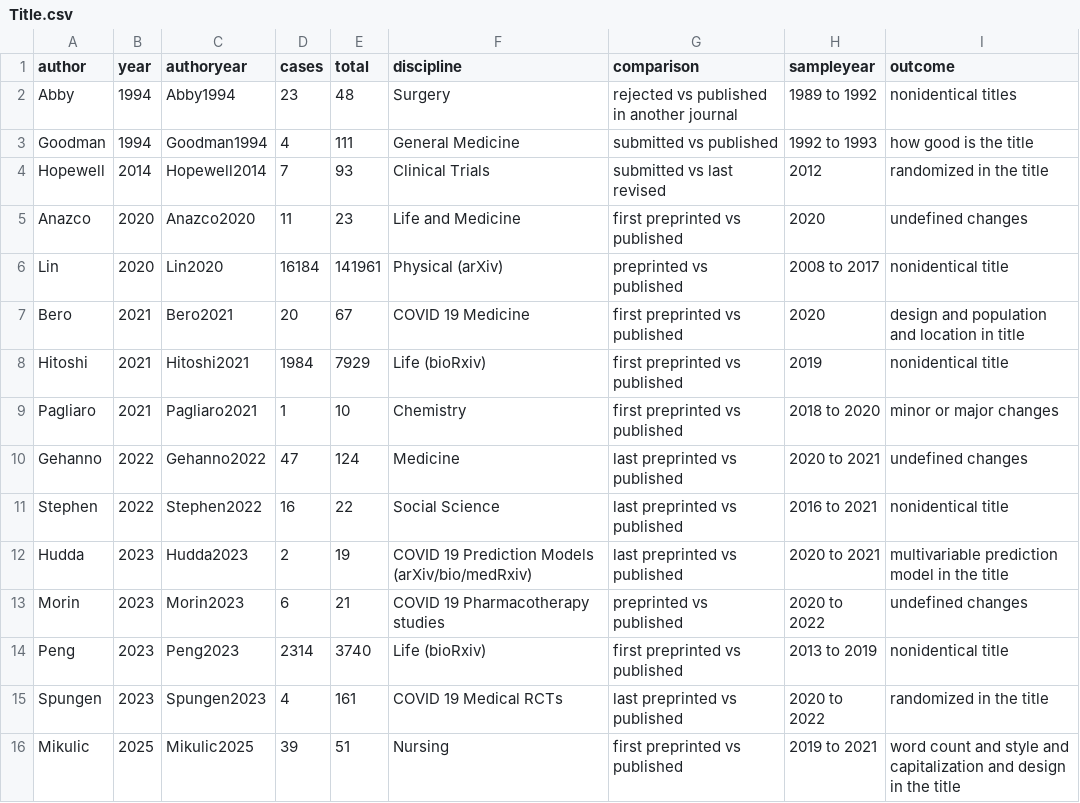
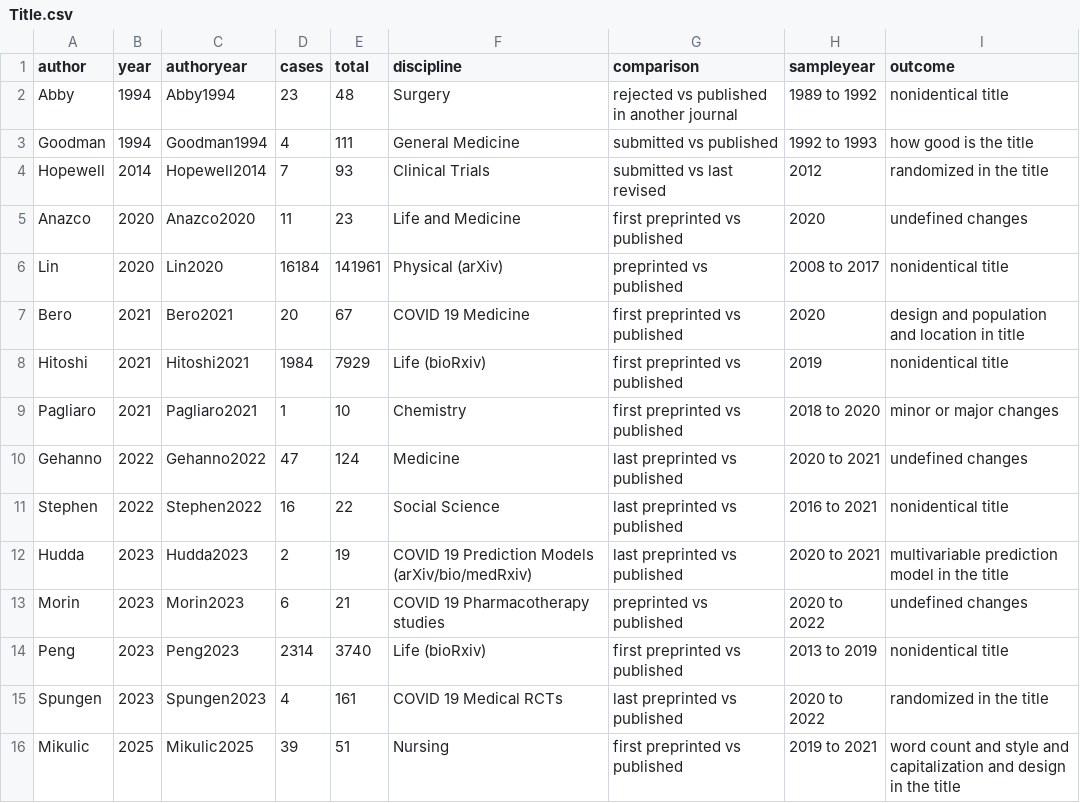
Before and after one commit to MarioMalicki/Manuscript-Changes-Tracker, a CSV file: Title.csv, drawn as a sheet.

Commit message:
Update Title.csv

```diff
--- a/Title.csv
+++ b/Title.csv
@@ -1,3 +1,3 @@
 author,year,authoryear,cases,total,discipline,comparison,sampleyear,outcome
-Abby,1994,Abby1994,23,48,Surgery,rejected vs published in another journal,1989 to 1992,nonidentical titles
+Abby,1994,Abby1994,23,48,Surgery,rejected vs published in another journal,1989 to 1992,nonidentical title
 Goodman,1994,Goodman1994,4,111,General Medicine,submitted vs published,1992 to 1993,how good is the title
```
